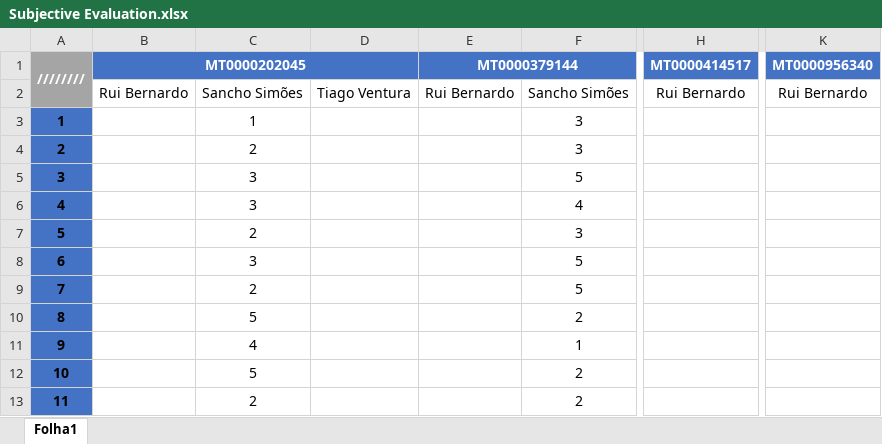
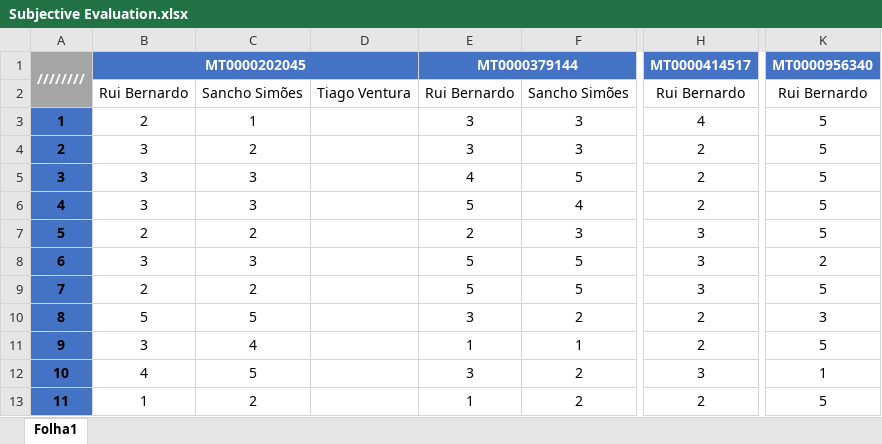
Before and after one commit to smartlord7/MMIRMusicRecommender, an Excel workbook: doc/Subjective Evaluation.xlsx, sheet Folha1, drawn as a sheet; only a part is shown, gaps mark what is left out; values as stored, in another font and other column widths than the file's, no borders; the diff covers the shown part only; the diff names each change by its address in the sheet, - before the commit and + after, or states it on an @@ line.

Commit message:
MASTER: Implement Subjective Evaluation

```diff
--- a/doc/Subjective Evaluation.xlsx (sheet Folha1)
+++ b/doc/Subjective Evaluation.xlsx (sheet Folha1)
-B3: (empty)
+B3: 2
-E3:E4: (empty)
+E3:E4: 3
-H3: (empty)
+H3: 4
-K3:K7: (empty)
+K3:K7: 5
-B4:B6: (empty)
+B4:B6: 3
-H4:H6: (empty)
+H4:H6: 2
-E5: (empty)
+E5: 4
-E6: (empty)
+E6: 5
-B7: (empty)
+B7: 2
-E7: (empty)
+E7: 2
-H7:H9: (empty)
+H7:H9: 3
-B8: (empty)
+B8: 3
-E8:E9: (empty)
+E8:E9: 5
-K8: (empty)
+K8: 2
-B9: (empty)
+B9: 2
-K9: (empty)
+K9: 5
-B10: (empty)
+B10: 5
-E10: (empty)
+E10: 3
-H10:H11: (empty)
+H10:H11: 2
-K10: (empty)
+K10: 3
-B11: (empty)
+B11: 3
-E11: (empty)
+E11: 1
-K11: (empty)
+K11: 5
-B12: (empty)
+B12: 4
-E12: (empty)
+E12: 3
-H12: (empty)
+H12: 3
-K12: (empty)
+K12: 1
-B13: (empty)
+B13: 1
-E13: (empty)
+E13: 1
-H13: (empty)
+H13: 2
-K13: (empty)
+K13: 5
```
Also changed, not shown: 36 edited cells elsewhere in this sheet, 6 other files.
